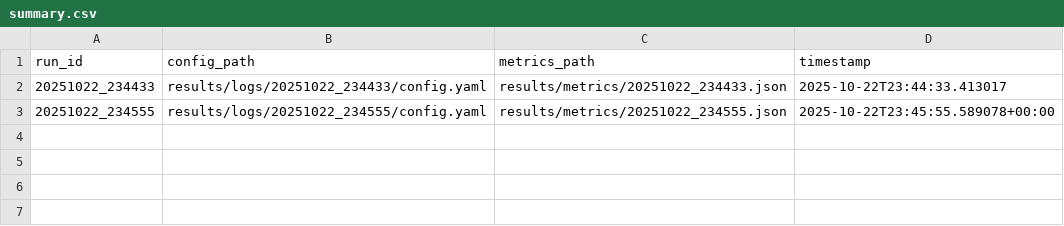
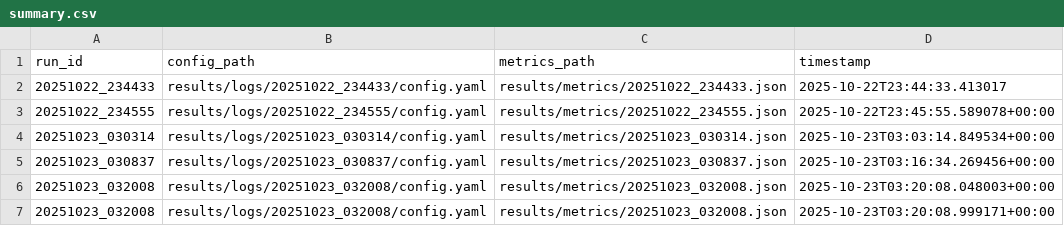
Before and after one commit to benschneider/spectral-diffusion, a CSV file: results/summary.csv, drawn as a sheet; the diff names each change by its address in the sheet, - before the commit and + after, or states it on an @@ line.

Commit message:
Update README with flow diagrams, enhance baseline model configuration, and improve metrics logging

```diff
--- a/results/summary.csv
+++ b/results/summary.csv
+row 4: 20251023_030314 | results/logs/20251023_030314/config.yaml | results/metrics/20251023_030314.json | 2025-10-23T03:03:14.849534+00:00
+row 5: 20251023_030837 | results/logs/20251023_030837/config.yaml | results/metrics/20251023_030837.json | 2025-10-23T03:16:34.269456+00:00
+row 6: 20251023_032008 | results/logs/20251023_032008/config.yaml | results/metrics/20251023_032008.json | 2025-10-23T03:20:08.048003+00:00
+row 7: 20251023_032008 | results/logs/20251023_032008/config.yaml | results/metrics/20251023_032008.json | 2025-10-23T03:20:08.999171+00:00
```
Also changed, not shown: 15 other files.
